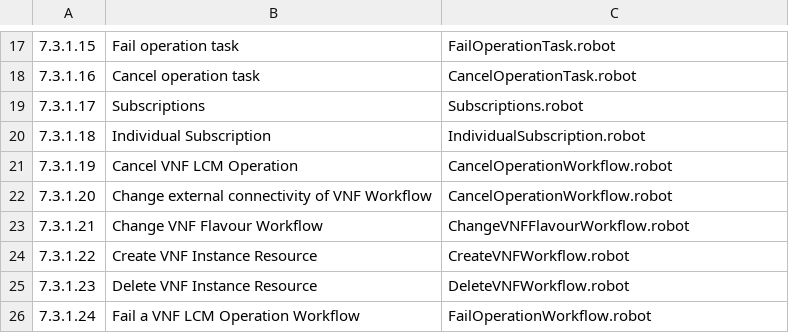
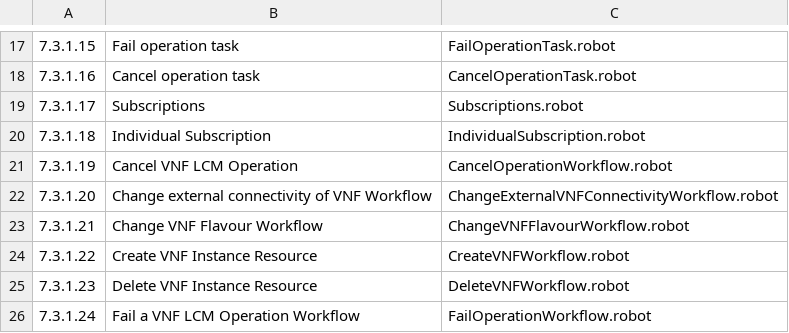
Before and after one commit to openmsa/etsi-mano-app-test, a CSV file: indexes/sol_003_index.csv, drawn as a sheet; only a part is shown, gaps mark what is left out.

```diff
--- a/indexes/sol_003_index.csv
+++ b/indexes/sol_003_index.csv
@@ -21,3 +21,3 @@
 7.3.1.19,Cancel VNF LCM Operation, CancelOperationWorkflow.robot
-7.3.1.20,Change external connectivity of VNF Workflow, CancelOperationWorkflow.robot
+7.3.1.20,Change external connectivity of VNF Workflow, ChangeExternalVNFConnectivityWorkflow.robot
 7.3.1.21,Change VNF Flavour Workflow, ChangeVNFFlavourWorkflow.robot
```
Also changed, not shown: indexes/sol_002_index.csv.
